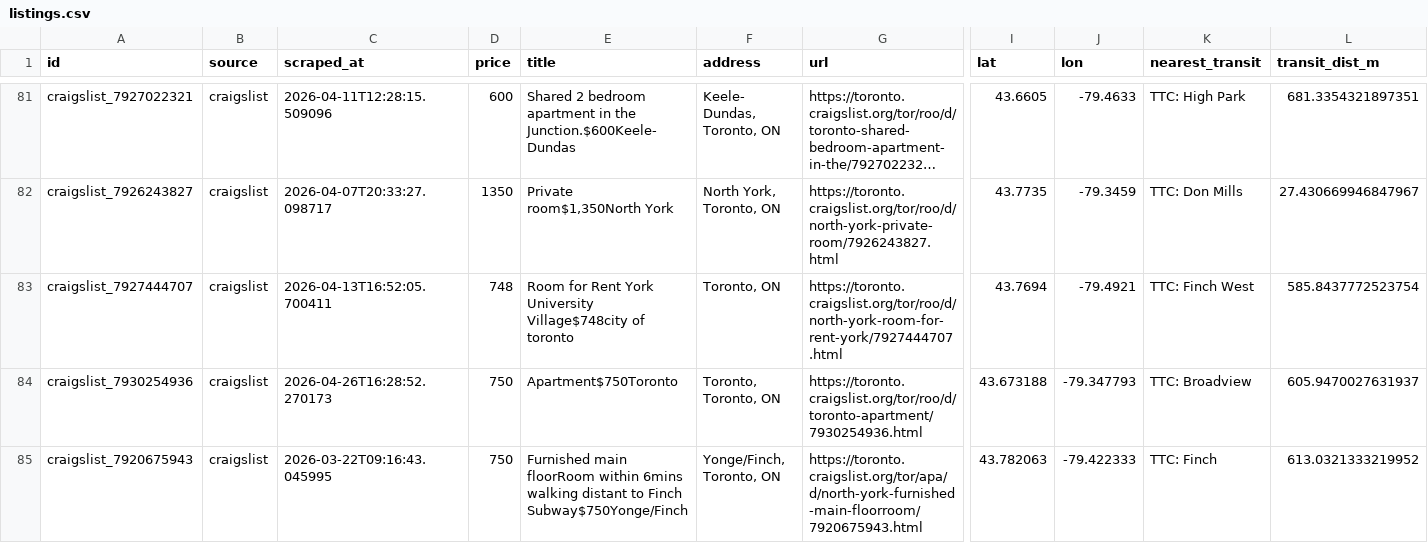
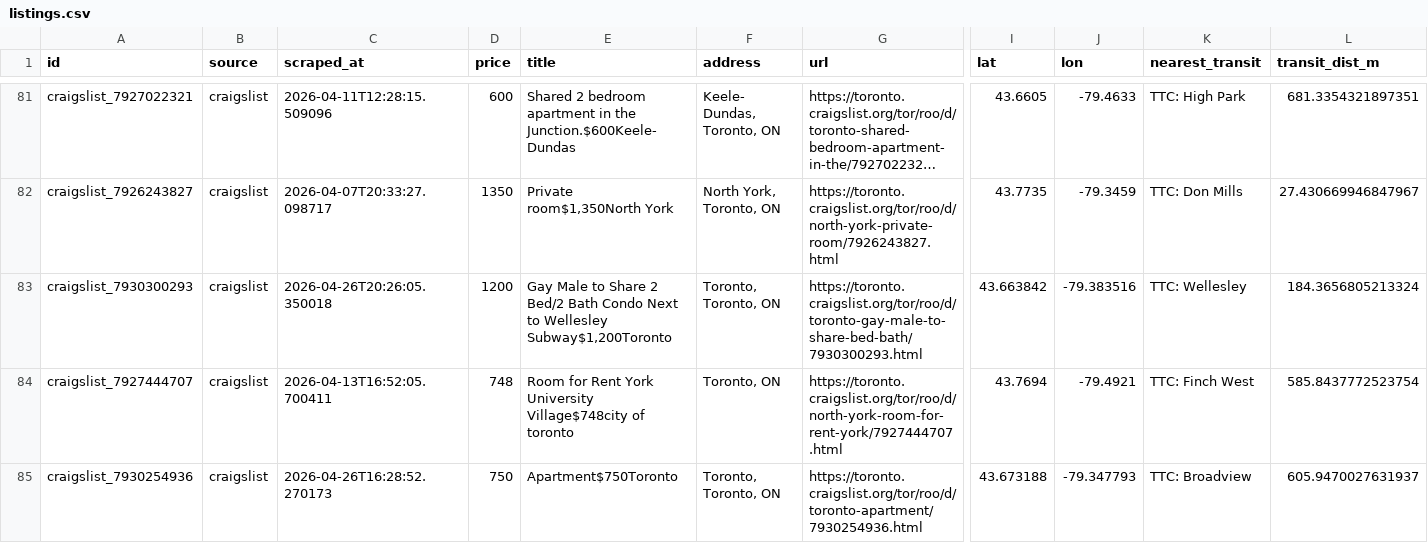
Before and after one commit to ons96/toronto-rental-agent, a CSV file: data/listings.csv, drawn as a sheet; only a part is shown, gaps mark what is left out; the shorter side is filled out with more unchanged rows; long unchanged cells end in …; rows hold the shown columns only; the diff names each change by its address in the sheet, - before the commit and + after, or states it on an @@ line.

```diff
--- a/data/listings.csv
+++ b/data/listings.csv
+row 83: craigslist_7930300293 | craigslist | 2026-04-26T20:26:05.350018 | 1200 | Gay Male to Share 2 Bed/2 Bath Condo Next to Wellesley Subway$1,200Toronto | Toronto, Toronto, ON | https://toronto.craigslist.org/tor/roo/d/toronto-gay-male-to-share-bed-bath/7930300293.html | 43.663842 | -79.383516 | TTC: Wellesley | 184.3656805213324
```
